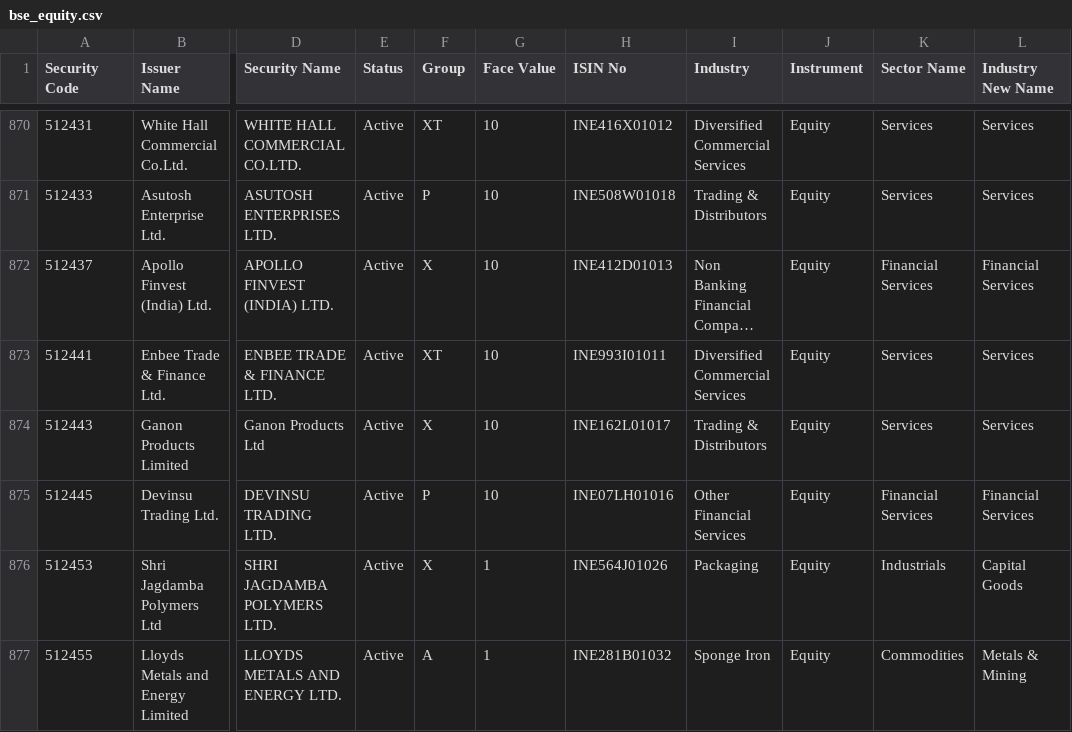
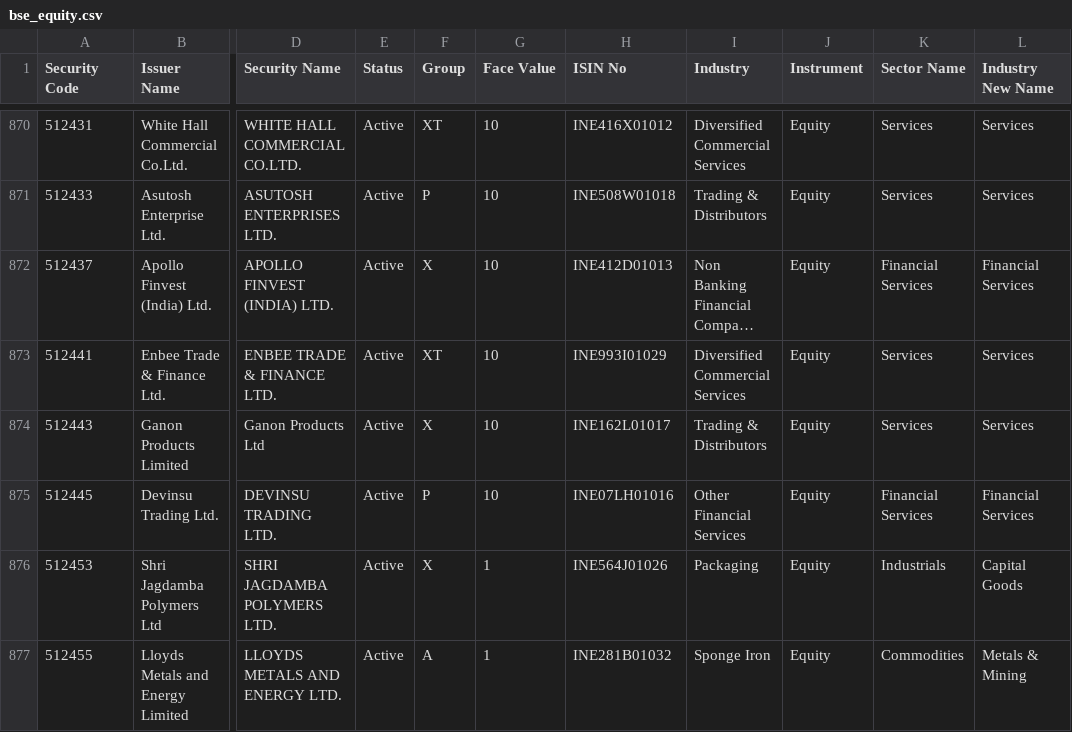
Before and after one commit to riyazpanarwala/riyaz-stocks-chart, a CSV file: public/bse_equity.csv, drawn as a sheet; only a part is shown, gaps mark what is left out; long unchanged cells end in …; the diff names each change by its address in the sheet, - before the commit and + after, or states it on an @@ line.

Commit message:
ENBEE trade isin code update

```diff
--- a/public/bse_equity.csv
+++ b/public/bse_equity.csv
-H873 (ISIN No): INE993I01011
+H873 (ISIN No): INE993I01029
```
